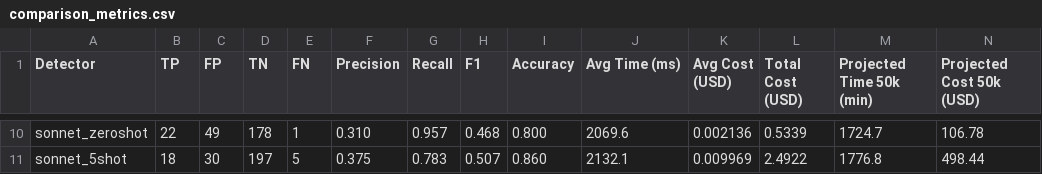
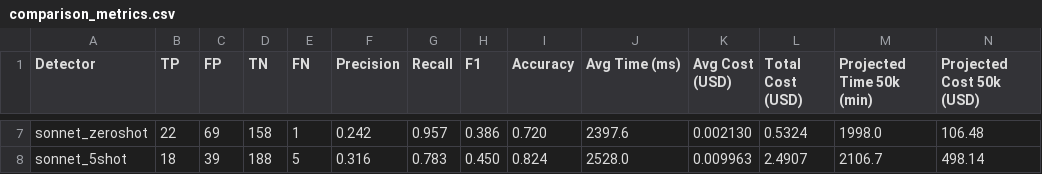
Before and after one commit to jeqcho/asymmetric-work-test, a CSV file: results/comparison_metrics.csv, drawn as a sheet; only a part is shown, gaps mark what is left out; addresses are those after the commit; the diff covers the shown part only; the diff names each change by its address in the sheet, - before the commit and + after, or states it on an @@ line.

```diff
--- a/results/comparison_metrics.csv
+++ b/results/comparison_metrics.csv
-C7 (FP): 49
+C7 (FP): 69
-D7 (TN): 178
+D7 (TN): 158
-F7 (Precision): 0.310
+F7 (Precision): 0.242
-H7 (F1): 0.468
+H7 (F1): 0.386
-I7 (Accuracy): 0.800
+I7 (Accuracy): 0.720
-J7 (Avg Time (ms)): 2069.6
+J7 (Avg Time (ms)): 2397.6
-K7 (Avg Cost (USD)): 0.002136
+K7 (Avg Cost (USD)): 0.002130
-L7 (Total Cost (USD)): 0.5339
+L7 (Total Cost (USD)): 0.5324
-M7 (Projected Time 50k (min)): 1724.7
+M7 (Projected Time 50k (min)): 1998.0
-N7 (Projected Cost 50k (USD)): 106.78
+N7 (Projected Cost 50k (USD)): 106.48
-C8 (FP): 30
+C8 (FP): 39
-D8 (TN): 197
+D8 (TN): 188
-F8 (Precision): 0.375
+F8 (Precision): 0.316
-H8 (F1): 0.507
+H8 (F1): 0.450
-I8 (Accuracy): 0.860
+I8 (Accuracy): 0.824
-J8 (Avg Time (ms)): 2132.1
+J8 (Avg Time (ms)): 2528.0
-K8 (Avg Cost (USD)): 0.009969
+K8 (Avg Cost (USD)): 0.009963
-L8 (Total Cost (USD)): 2.4922
+L8 (Total Cost (USD)): 2.4907
-M8 (Projected Time 50k (min)): 1776.8
+M8 (Projected Time 50k (min)): 2106.7
-N8 (Projected Cost 50k (USD)): 498.44
+N8 (Projected Cost 50k (USD)): 498.14
```
Also changed, not shown: 3 removed rows and 26 edited cells elsewhere in this file, results/error_analysis/haiku_5shot_fn.csv, results/error_analysis/haiku_5shot_fp.csv, 21 other files.
